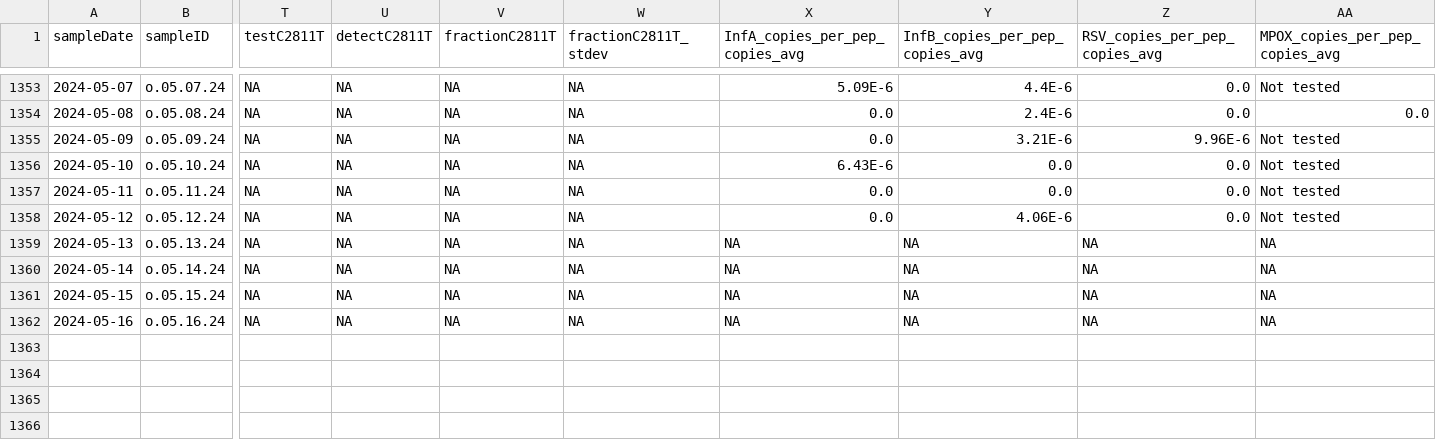
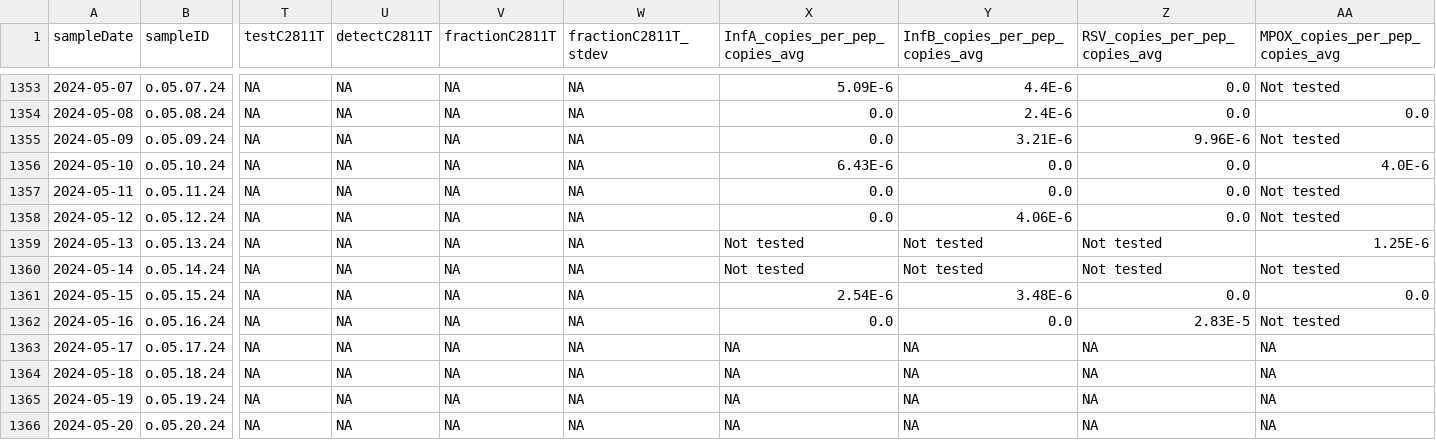
Before and after one commit to Delatolla-lab/PHESD, a CSV file: Wastewater/Ottawa/Data/wastewater_virus.csv, drawn as a sheet; only a part is shown, gaps mark what is left out; rows hold the shown columns only; the diff names each change by its address in the sheet, - before the commit and + after, or states it on an @@ line.

```diff
--- a/Wastewater/Ottawa/Data/wastewater_virus.csv
+++ b/Wastewater/Ottawa/Data/wastewater_virus.csv
-AA1356 (MPOX_copies_per_pep_copies_avg): Not tested
+AA1356 (MPOX_copies_per_pep_copies_avg): 4.0E-6
-X1359:X1360 (InfA_copies_per_pep_copies_avg): NA
+X1359:X1360 (InfA_copies_per_pep_copies_avg): Not tested
-Y1359:Y1360 (InfB_copies_per_pep_copies_avg): NA
+Y1359:Y1360 (InfB_copies_per_pep_copies_avg): Not tested
-Z1359:Z1360 (RSV_copies_per_pep_copies_avg): NA
+Z1359:Z1360 (RSV_copies_per_pep_copies_avg): Not tested
-AA1359 (MPOX_copies_per_pep_copies_avg): NA
+AA1359 (MPOX_copies_per_pep_copies_avg): 1.25E-6
-AA1360 (MPOX_copies_per_pep_copies_avg): NA
+AA1360 (MPOX_copies_per_pep_copies_avg): Not tested
-X1361 (InfA_copies_per_pep_copies_avg): NA
+X1361 (InfA_copies_per_pep_copies_avg): 2.54E-6
-Y1361 (InfB_copies_per_pep_copies_avg): NA
+Y1361 (InfB_copies_per_pep_copies_avg): 3.48E-6
-Z1361 (RSV_copies_per_pep_copies_avg): NA
+Z1361 (RSV_copies_per_pep_copies_avg): 0.0
-AA1361 (MPOX_copies_per_pep_copies_avg): NA
+AA1361 (MPOX_copies_per_pep_copies_avg): 0.0
-X1362 (InfA_copies_per_pep_copies_avg): NA
+X1362 (InfA_copies_per_pep_copies_avg): 0.0
-Y1362 (InfB_copies_per_pep_copies_avg): NA
+Y1362 (InfB_copies_per_pep_copies_avg): 0.0
-Z1362 (RSV_copies_per_pep_copies_avg): NA
+Z1362 (RSV_copies_per_pep_copies_avg): 2.83E-5
-AA1362 (MPOX_copies_per_pep_copies_avg): NA
+AA1362 (MPOX_copies_per_pep_copies_avg): Not tested
+row 1363: 2024-05-17 | o.05.17.24 | NA | NA | NA | NA | NA | NA | NA | NA
+row 1364: 2024-05-18 | o.05.18.24 | NA | NA | NA | NA | NA | NA | NA | NA
+row 1365: 2024-05-19 | o.05.19.24 | NA | NA | NA | NA | NA | NA | NA | NA
+row 1366: 2024-05-20 | o.05.20.24 | NA | NA | NA | NA | NA | NA | NA | NA
```
Also changed, not shown: Wastewater/Ottawa/Data/wwMeasure.csv.
